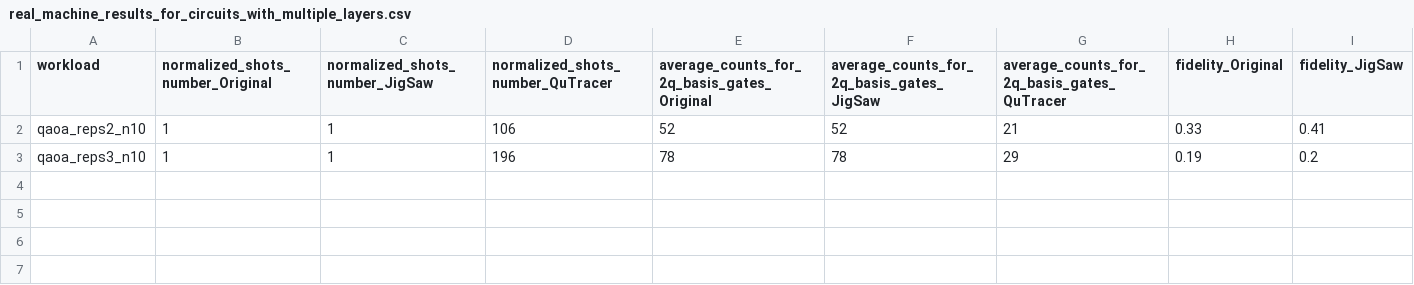
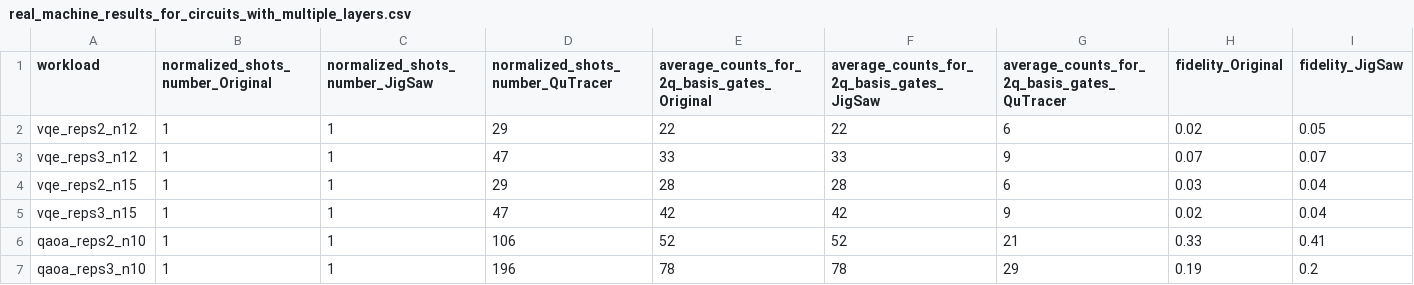
Before and after one commit to peiyi1/QuTracer_project, a CSV file: real_machine_results_for_circuits_with_multiple_layers.csv, drawn as a sheet; only a part is shown; rows hold the shown columns only; the diff names each change by its address in the sheet, - before the commit and + after, or states it on an @@ line.

```diff
--- a/real_machine_results_for_circuits_with_multiple_layers.csv
+++ b/real_machine_results_for_circuits_with_multiple_layers.csv
+row 2: vqe_reps2_n12 | 1 | 1 | 29 | 22 | 22 | 6 | 0.02 | 0.05
+row 3: vqe_reps3_n12 | 1 | 1 | 47 | 33 | 33 | 9 | 0.07 | 0.07
+row 4: vqe_reps2_n15 | 1 | 1 | 29 | 28 | 28 | 6 | 0.03 | 0.04
+row 5: vqe_reps3_n15 | 1 | 1 | 47 | 42 | 42 | 9 | 0.02 | 0.04
```
Also changed, not shown: real_machine_results_for_single_layer_circuits.csv.
